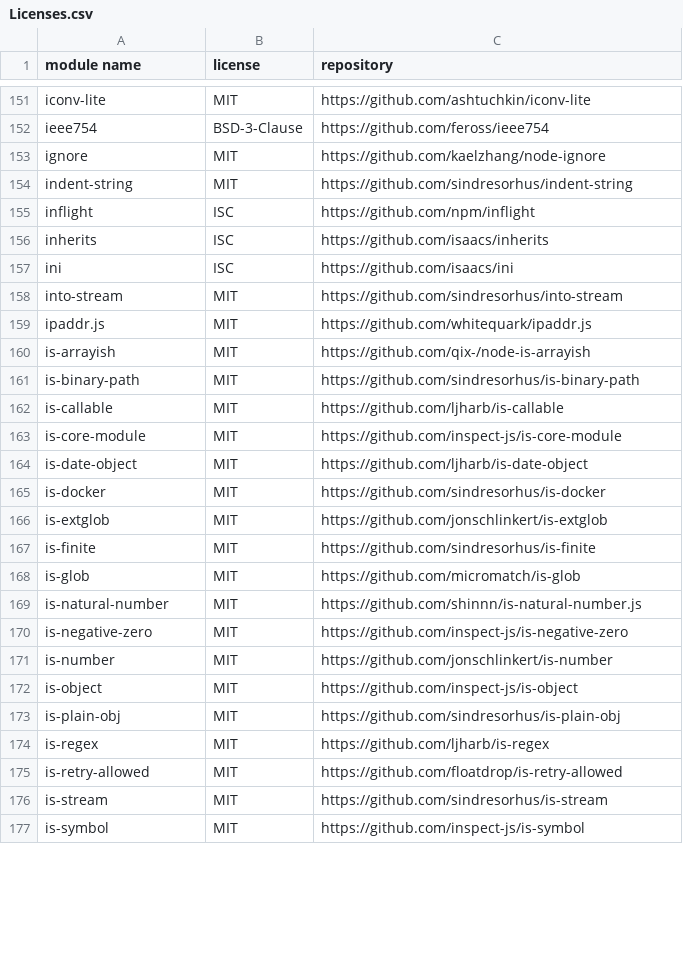
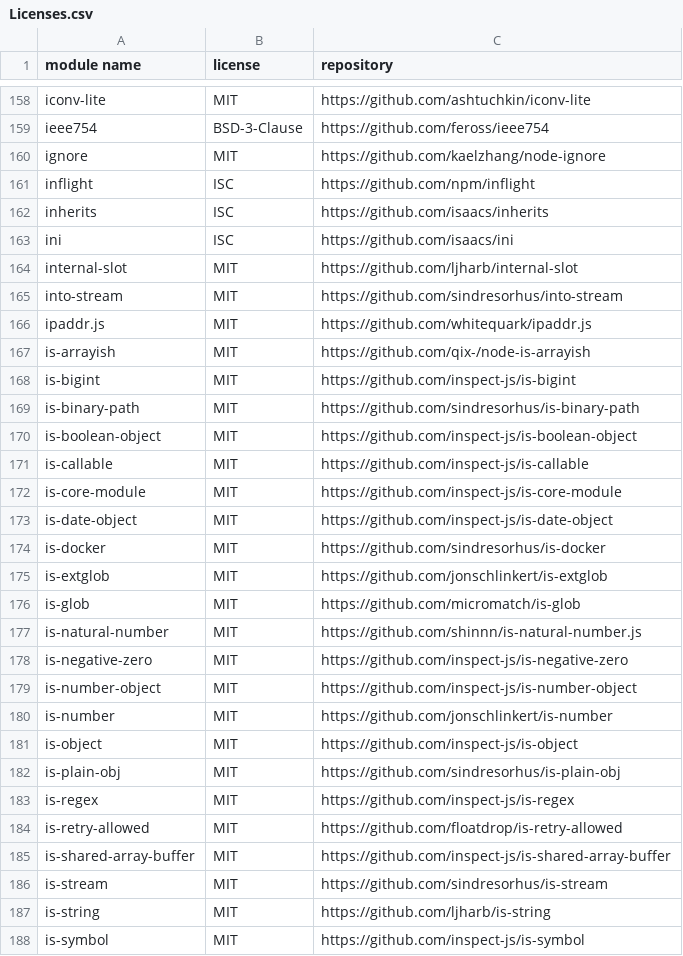
Before and after one commit to Janho-Dev/Janho-Server, a CSV file: src/janho/resource/Licenses.csv, drawn as a sheet; only a part is shown, gaps mark what is left out; the diff covers the shown part only.

```diff
--- a/src/janho/resource/Licenses.csv
+++ b/src/janho/resource/Licenses.csv
@@ -153,3 +160,2 @@ ieee754,BSD-3-Clause,https://github.com/feross/ieee754
 ignore,MIT,https://github.com/kaelzhang/node-ignore
-indent-string,MIT,https://github.com/sindresorhus/indent-string
 inflight,ISC,https://github.com/npm/inflight
@@ -157,2 +163,3 @@ inherits,ISC,https://github.com/isaacs/inherits
 ini,ISC,https://github.com/isaacs/ini
+internal-slot,MIT,https://github.com/ljharb/internal-slot
 into-stream,MIT,https://github.com/sindresorhus/into-stream
@@ -160,9 +167,10 @@ ipaddr.js,MIT,https://github.com/whitequark/ipaddr.js
 is-arrayish,MIT,https://github.com/qix-/node-is-arrayish
+is-bigint,MIT,https://github.com/inspect-js/is-bigint
 is-binary-path,MIT,https://github.com/sindresorhus/is-binary-path
-is-callable,MIT,https://github.com/ljharb/is-callable
+is-boolean-object,MIT,https://github.com/inspect-js/is-boolean-object
+is-callable,MIT,https://github.com/inspect-js/is-callable
 is-core-module,MIT,https://github.com/inspect-js/is-core-module
-is-date-object,MIT,https://github.com/ljharb/is-date-object
+is-date-object,MIT,https://github.com/inspect-js/is-date-object
 is-docker,MIT,https://github.com/sindresorhus/is-docker
 is-extglob,MIT,https://github.com/jonschlinkert/is-extglob
-is-finite,MIT,https://github.com/sindresorhus/is-finite
 is-glob,MIT,https://github.com/micromatch/is-glob
@@ -170,2 +178,3 @@ is-natural-number,MIT,https://github.com/shinnn/is-natural-number.js
 is-negative-zero,MIT,https://github.com/inspect-js/is-negative-zero
+is-number-object,MIT,https://github.com/inspect-js/is-number-object
 is-number,MIT,https://github.com/jonschlinkert/is-number
@@ -173,5 +182,7 @@ is-object,MIT,https://github.com/inspect-js/is-object
 is-plain-obj,MIT,https://github.com/sindresorhus/is-plain-obj
-is-regex,MIT,https://github.com/ljharb/is-regex
+is-regex,MIT,https://github.com/inspect-js/is-regex
 is-retry-allowed,MIT,https://github.com/floatdrop/is-retry-allowed
+is-shared-array-buffer,MIT,https://github.com/inspect-js/is-shared-array-buffer
 is-stream,MIT,https://github.com/sindresorhus/is-stream
+is-string,MIT,https://github.com/ljharb/is-string
 is-symbol,MIT,https://github.com/inspect-js/is-symbol
```
Also changed, not shown: 23 added rows, 20 removed rows and 10 edited cells elsewhere in this file, 10 other files.
